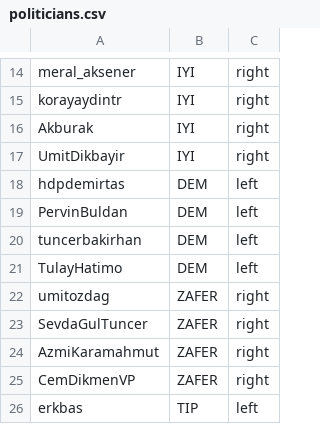
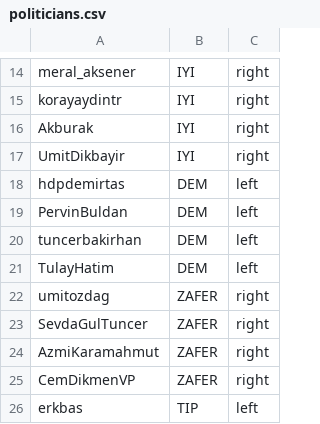
Before and after one commit to YagizTansu/nlp_project_unimi_political_2025, a CSV file: politicians.csv, drawn as a sheet; only a part is shown, gaps mark what is left out.

Commit message:
Fix typo in politician's name in the dataset

```diff
--- a/politicians.csv
+++ b/politicians.csv
@@ -20,3 +20,3 @@ PervinBuldan,DEM,left
 tuncerbakirhan,DEM,left
-TulayHatimo,DEM,left
+TulayHatim,DEM,left
 umitozdag,ZAFER,right
```
